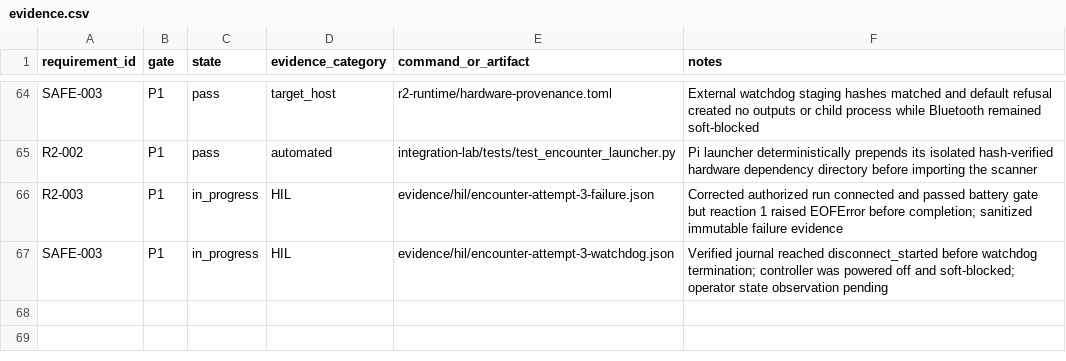
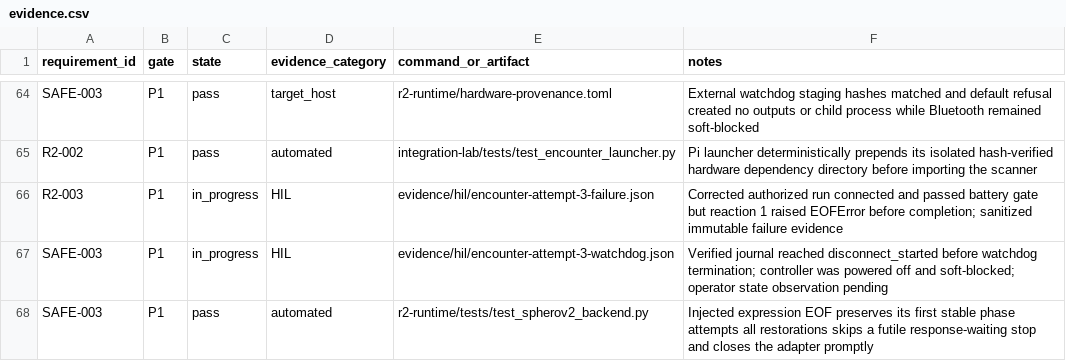
Before and after one commit to waywardtech/R2D2-lives, a CSV file: traceability/evidence.csv, drawn as a sheet; only a part is shown, gaps mark what is left out; the diff names each change by its address in the sheet, - before the commit and + after, or states it on an @@ line.

Commit message:
fix: close failed encounter transport promptly

```diff
--- a/traceability/evidence.csv
+++ b/traceability/evidence.csv
+row 68: SAFE-003 | P1 | pass | automated | r2-runtime/tests/test_spherov2_backend.py | Injected expression EOF preserves its first stable phase attempts all restorations skips a futile response-waiting stop and closes the adapter promptly
```
Also changed, not shown: 9 other files.
